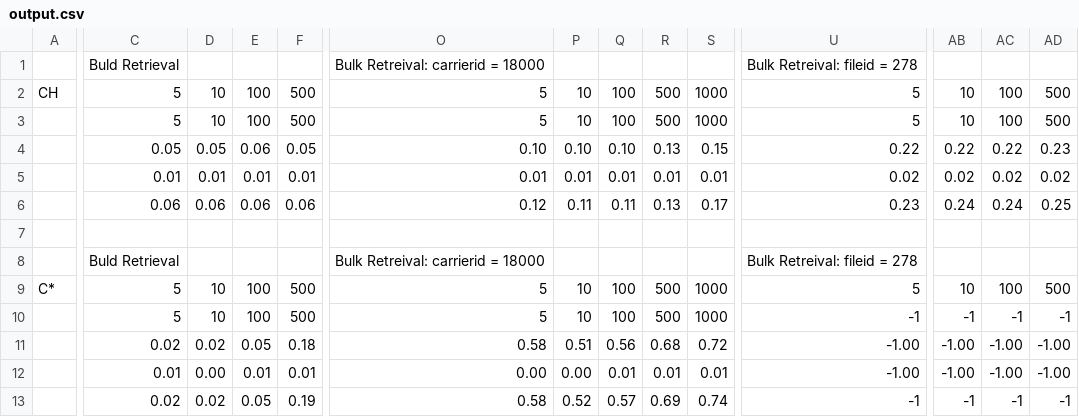
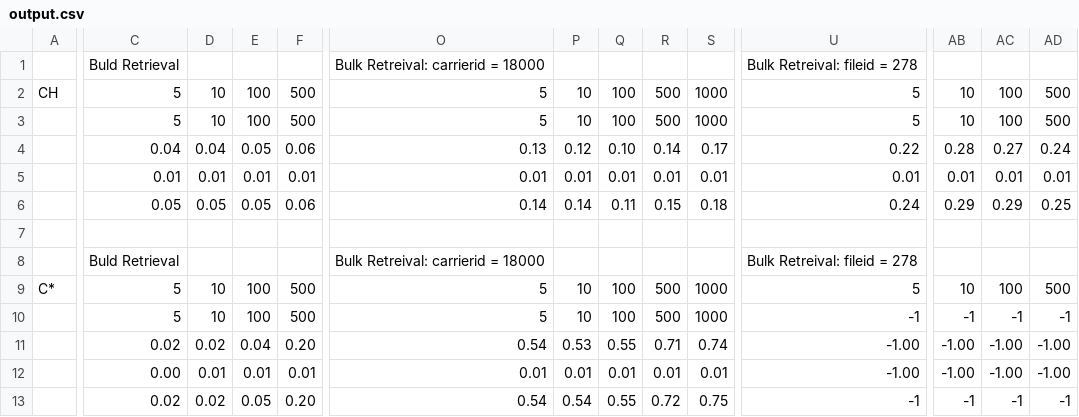
Before and after one commit to zoldham/clickhouse-vs-cassandra, a CSV file: output.csv, drawn as a sheet; only a part is shown, gaps mark what is left out; removed rows and columns are numbered as before the commit, all else as after; rows hold the shown columns only; the diff covers the shown part only; the diff names each change by its address in the sheet, - before the commit and + after, or states it on an @@ line.

```diff
--- a/output.csv
+++ b/output.csv
-row 4:  | 0.05 | 0.05 | 0.06 | 0.05 | 0.10 | 0.10 | 0.10 | 0.13 | 0.15 | 0.22 | 0.22 | 0.22 | 0.23
+row 4:  | 0.04 | 0.04 | 0.05 | 0.06 | 0.13 | 0.12 | 0.10 | 0.14 | 0.17 | 0.22 | 0.28 | 0.27 | 0.24
-U5: 0.02
+U5: 0.01
-AB5: 0.02
+AB5: 0.01
-AC5: 0.02
+AC5: 0.01
-AD5: 0.02
+AD5: 0.01
-row 6:  | 0.06 | 0.06 | 0.06 | 0.06 | 0.12 | 0.11 | 0.11 | 0.13 | 0.17 | 0.23 | 0.24 | 0.24 | 0.25
+row 6:  | 0.05 | 0.05 | 0.05 | 0.06 | 0.14 | 0.14 | 0.11 | 0.15 | 0.18 | 0.24 | 0.29 | 0.29 | 0.25
-E11: 0.05
+E11: 0.04
-F11: 0.18
+F11: 0.20
-O11: 0.58
+O11: 0.54
-P11: 0.51
+P11: 0.53
-Q11: 0.56
+Q11: 0.55
-R11: 0.68
+R11: 0.71
-S11: 0.72
+S11: 0.74
-C12: 0.01
+C12: 0.00
-D12: 0.00
+D12: 0.01
-O12: 0.00
+O12: 0.01
-P12: 0.00
+P12: 0.01
-F13: 0.19
+F13: 0.20
-O13: 0.58
+O13: 0.54
-P13: 0.52
+P13: 0.54
-Q13: 0.57
+Q13: 0.55
-R13: 0.69
+R13: 0.72
-S13: 0.74
+S13: 0.75
```
Also changed, not shown: 3 edited cells elsewhere in this file, 3 other files.
